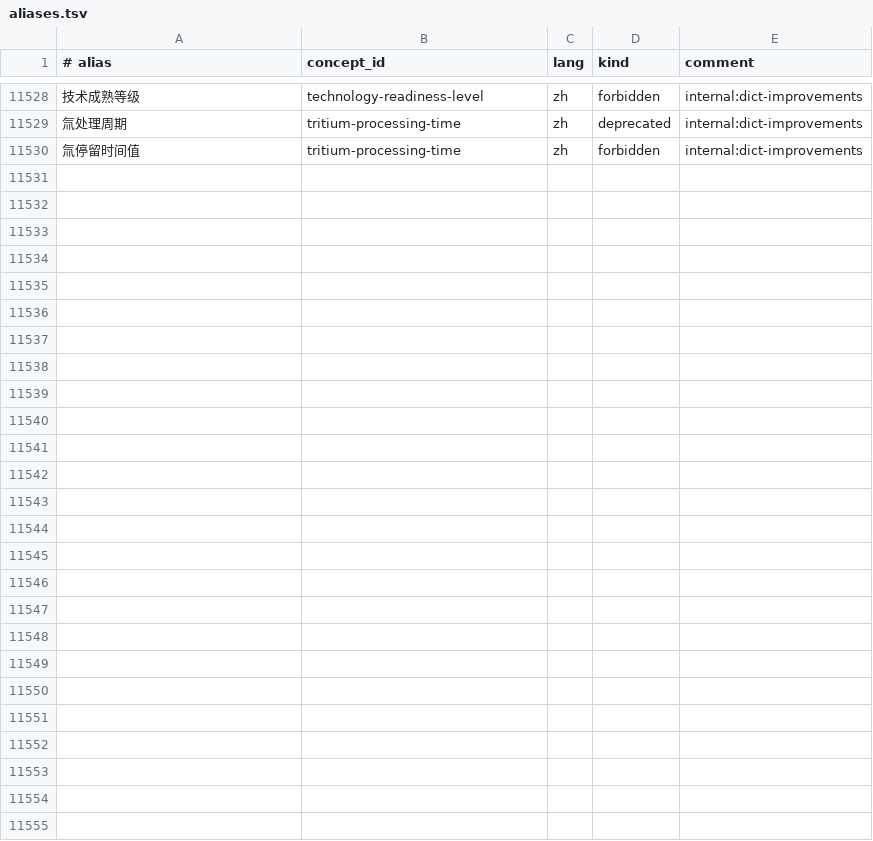
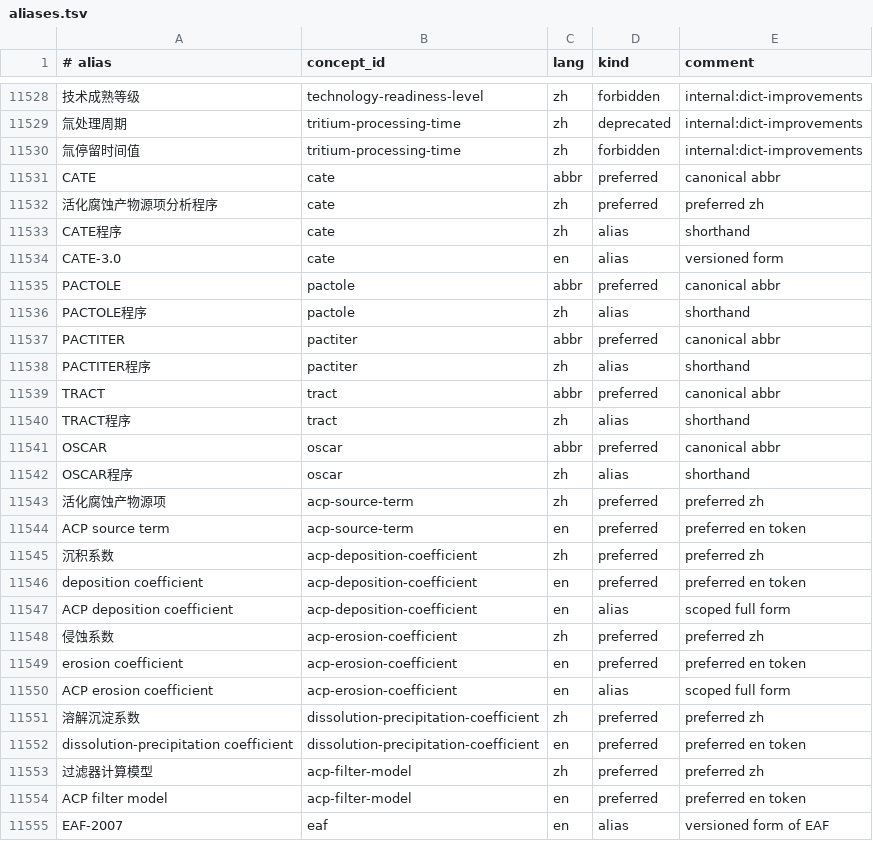
Before and after one commit to zxkjack123/fusion-terms, a TSV file: terms/registry/aliases.tsv, drawn as a sheet; only a part is shown, gaps mark what is left out; the diff names each change by its address in the sheet, - before the commit and + after, or states it on an @@ line.

Commit message:
feat(registry): add CATE/ACP source-term concepts and transport-coefficient terms #T-4486
Add 10 concepts and 25 aliases covering activated corrosion product (ACP)
source-term evaluation:
- codes: cate, pactole, pactiter, tract, oscar
- metrics: acp-source-term, acp-deposition-coefficient,
  acp-erosion-coefficient, dissolution-precipitation-coefficient
- concept: acp-filter-model
Plus versioned alias EAF-2007 -> eaf, and 10 traceable evidence rows
sourced from the CATE-3.0 deliverables and the NCEPU/ACP literature corpus.

Validated with pipeline.validate_registry and pytest.

```diff
--- a/terms/registry/aliases.tsv
+++ b/terms/registry/aliases.tsv
+row 11531: CATE | cate | abbr | preferred | canonical abbr
+row 11532: 活化腐蚀产物源项分析程序 | cate | zh | preferred | preferred zh
+row 11533: CATE程序 | cate | zh | alias | shorthand
+row 11534: CATE-3.0 | cate | en | alias | versioned form
+row 11535: PACTOLE | pactole | abbr | preferred | canonical abbr
+row 11536: PACTOLE程序 | pactole | zh | alias | shorthand
+row 11537: PACTITER | pactiter | abbr | preferred | canonical abbr
+row 11538: PACTITER程序 | pactiter | zh | alias | shorthand
+row 11539: TRACT | tract | abbr | preferred | canonical abbr
+row 11540: TRACT程序 | tract | zh | alias | shorthand
+row 11541: OSCAR | oscar | abbr | preferred | canonical abbr
+row 11542: OSCAR程序 | oscar | zh | alias | shorthand
+row 11543: 活化腐蚀产物源项 | acp-source-term | zh | preferred | preferred zh
+row 11544: ACP source term | acp-source-term | en | preferred | preferred en token
+row 11545: 沉积系数 | acp-deposition-coefficient | zh | preferred | preferred zh
+row 11546: deposition coefficient | acp-deposition-coefficient | en | preferred | preferred en token
+row 11547: ACP deposition coefficient | acp-deposition-coefficient | en | alias | scoped full form
+row 11548: 侵蚀系数 | acp-erosion-coefficient | zh | preferred | preferred zh
+row 11549: erosion coefficient | acp-erosion-coefficient | en | preferred | preferred en token
+row 11550: ACP erosion coefficient | acp-erosion-coefficient | en | alias | scoped full form
+row 11551: 溶解沉淀系数 | dissolution-precipitation-coefficient | zh | preferred | preferred zh
+row 11552: dissolution-precipitation coefficient | dissolution-precipitation-coefficient | en | preferred | preferred en token
+row 11553: 过滤器计算模型 | acp-filter-model | zh | preferred | preferred zh
+row 11554: ACP filter model | acp-filter-model | en | preferred | preferred en token
+row 11555: EAF-2007 | eaf | en | alias | versioned form of EAF
```
Also changed, not shown: terms/registry/concepts.tsv, terms/registry/evidence.tsv.
